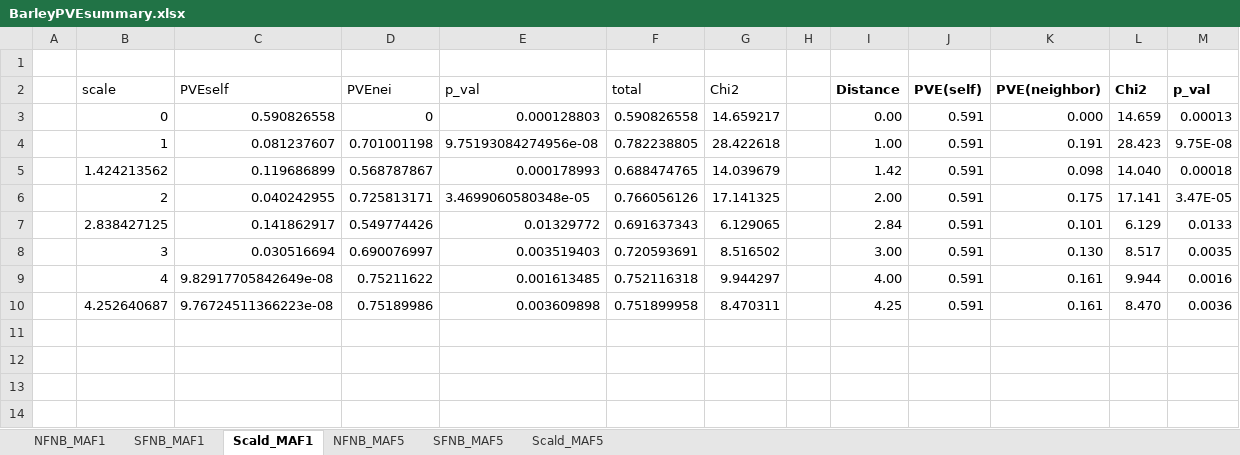
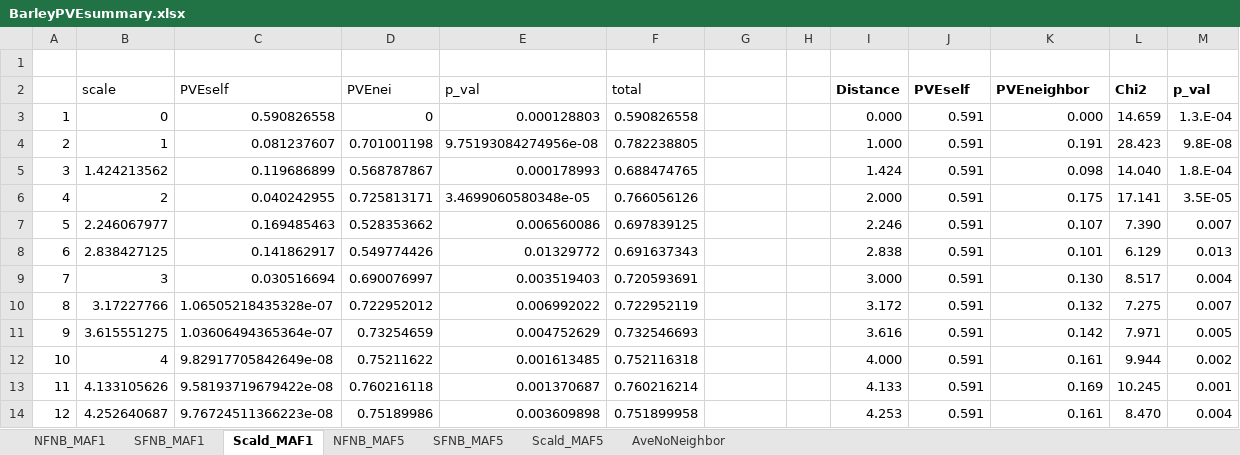
Before and after one commit to yassato/caige_barley, an Excel workbook: output/BarleyPVEsummary.xlsx, sheet Scald_MAF1, drawn as a sheet; values as stored, in another font and other column widths than the file's, no borders; addresses are those after the commit; the diff names each change by its address in the sheet, - before the commit and + after, or states it on an @@ line.

```diff
--- a/output/BarleyPVEsummary.xlsx (sheet Scald_MAF1)
+++ b/output/BarleyPVEsummary.xlsx (sheet Scald_MAF1)
+sheet tab: AveNoNeighbor
-G2: Chi2
+G2: (empty)
-J2: PVE(self)
+J2: PVEself
-K2: PVE(neighbor)
+K2: PVEneighbor
-A3: (empty)
+A3: 1
-G3: 14.659217
+G3: (empty)
-I3 (Distance): 0.00
+I3 (Distance): 0.000
-M3 (p_val): 0.00013
+M3 (p_val): 1.3.E-04
-A4: (empty)
+A4: 2
-G4: 28.422618
+G4: (empty)
-I4 (Distance): 1.00
+I4 (Distance): 1.000
-M4 (p_val): 9.75E-08
+M4 (p_val): 9.8E-08
-A5: (empty)
+A5: 3
-G5: 14.039679
+G5: (empty)
-I5 (Distance): 1.42
+I5 (Distance): 1.424
-M5 (p_val): 0.00018
+M5 (p_val): 1.8.E-04
-A6: (empty)
+A6: 4
-G6: 17.141325
+G6: (empty)
-I6 (Distance): 2.00
+I6 (Distance): 2.000
-M6 (p_val): 3.47E-05
+M6 (p_val): 3.5E-05
+row 7: 5 | 2.246067977 | 0.169485463 | 0.528353662 | 0.006560086 | 0.697839125 |  |  | 2.246 | 0.591 | 0.107 | 7.390 | 0.007
-A8: (empty)
+A8: 6
-G8: 6.129065
+G8: (empty)
-I8 (Distance): 2.84
+I8 (Distance): 2.838
-M8 (p_val): 0.0133
+M8 (p_val): 0.013
-A9: (empty)
+A9: 7
-G9: 8.516502
+G9: (empty)
-I9 (Distance): 3.00
+I9 (Distance): 3.000
-M9 (p_val): 0.0035
+M9 (p_val): 0.004
+row 10: 8 | 3.17227766 | 1.06505218435328e-07 | 0.722952012 | 0.006992022 | 0.722952119 |  |  | 3.172 | 0.591 | 0.132 | 7.275 | 0.007
+row 11: 9 | 3.615551275 | 1.03606494365364e-07 | 0.73254659 | 0.004752629 | 0.732546693 |  |  | 3.616 | 0.591 | 0.142 | 7.971 | 0.005
-A12: (empty)
+A12: 10
-G12: 9.944297
+G12: (empty)
-I12 (Distance): 4.00
+I12 (Distance): 4.000
-M12 (p_val): 0.0016
+M12 (p_val): 0.002
+row 13: 11 | 4.133105626 | 9.58193719679422e-08 | 0.760216118 | 0.001370687 | 0.760216214 |  |  | 4.133 | 0.591 | 0.169 | 10.245 | 0.001
-A14: (empty)
+A14: 12
-G14: 8.470311
+G14: (empty)
-I14 (Distance): 4.25
+I14 (Distance): 4.253
-M14 (p_val): 0.0036
+M14 (p_val): 0.004
```
Also changed, not shown: sheet Scald_MAF5, sheet NFNB_MAF5, sheet SFNB_MAF5, sheet NFNB_MAF1, sheet SFNB_MAF1, formulas that keep their value, 12 other files.
